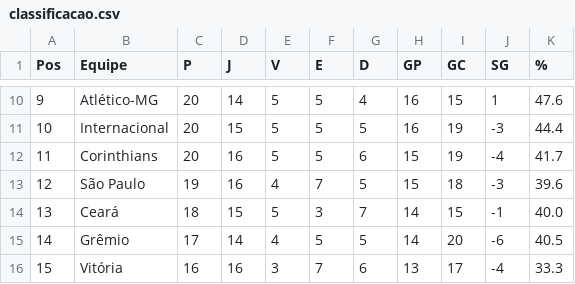
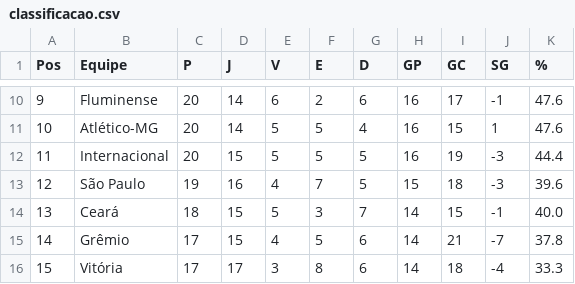
Before and after one commit to tlvzz/BR2025, a CSV file: dados/classificacao.csv, drawn as a sheet; only a part is shown, gaps mark what is left out; the diff covers the shown part only.

```diff
--- a/dados/classificacao.csv
+++ b/dados/classificacao.csv
@@ -10,7 +10,7 @@ Pos,Equipe,P,J,V,E,D,GP,GC,SG,%
-9,Atlético-MG,20,14,5,5,4,16,15,1,47.6
-10,Internacional,20,15,5,5,5,16,19,-3,44.4
-11,Corinthians,20,16,5,5,6,15,19,-4,41.7
+9,Fluminense,20,14,6,2,6,16,17,-1,47.6
+10,Atlético-MG,20,14,5,5,4,16,15,1,47.6
+11,Internacional,20,15,5,5,5,16,19,-3,44.4
 12,São Paulo,19,16,4,7,5,15,18,-3,39.6
 13,Ceará,18,15,5,3,7,14,15,-1,40.0
-14,Grêmio,17,14,4,5,5,14,20,-6,40.5
-15,Vitória,16,16,3,7,6,13,17,-4,33.3
+14,Grêmio,17,15,4,5,6,14,21,-7,37.8
+15,Vitória,17,17,3,8,6,14,18,-4,33.3
```
Also changed, not shown: 68 edited cells elsewhere in this file.
